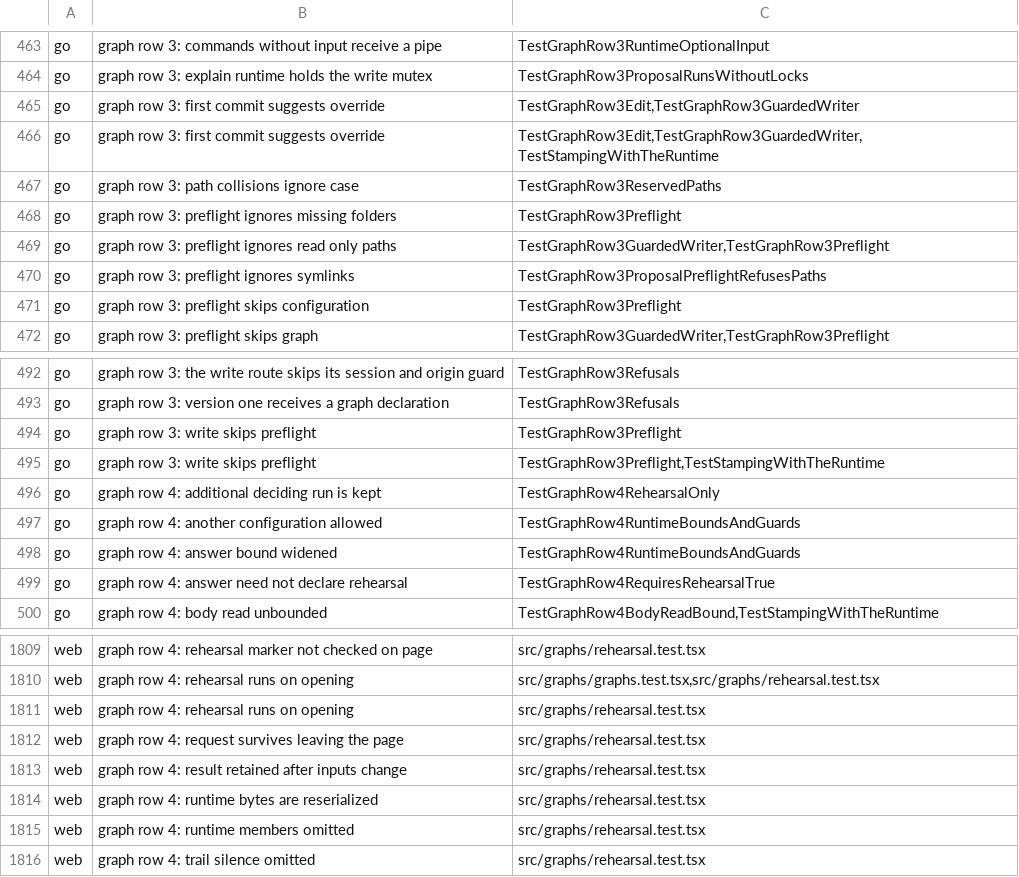
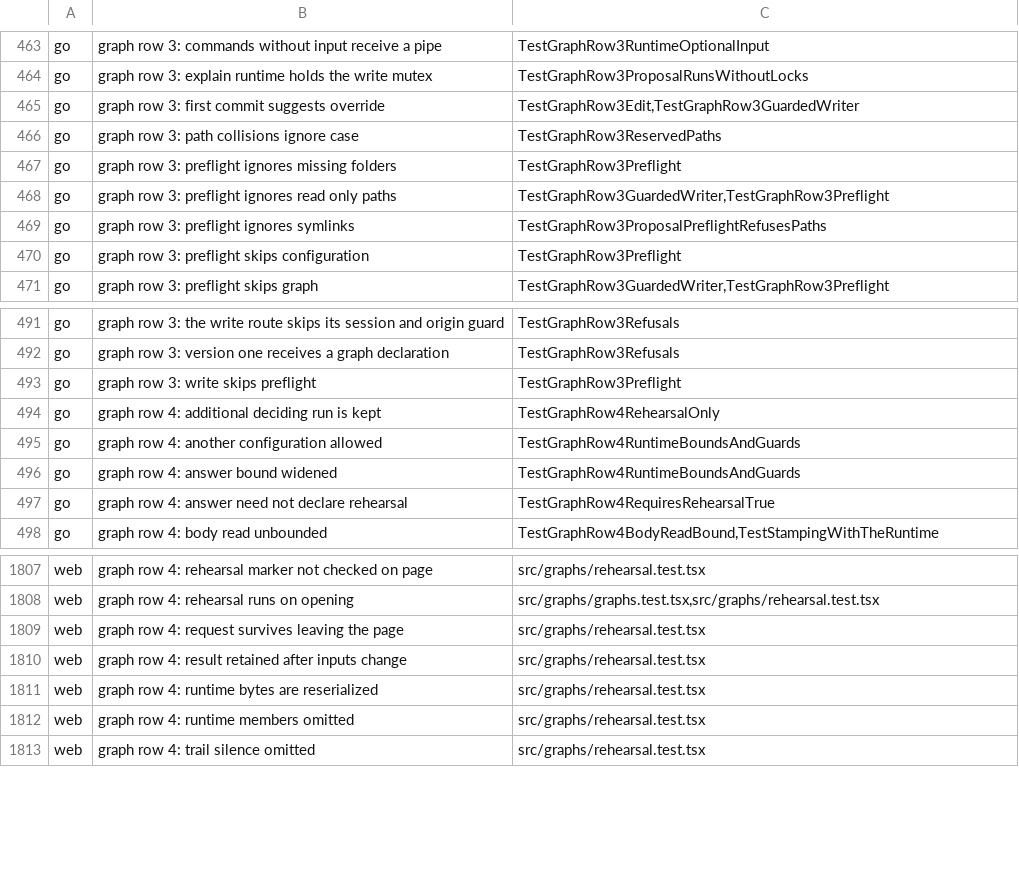
Before and after one commit to Judgment-Pack/judgment-pack-desk, a TSV file: scripts/mutation-expects.tsv, drawn as a sheet; only a part is shown, gaps mark what is left out; the diff names each change by its address in the sheet, - before the commit and + after, or states it on an @@ line.

```diff
--- a/scripts/mutation-expects.tsv
+++ b/scripts/mutation-expects.tsv
-row 466: go | graph row 3: first commit suggests override | TestGraphRow3Edit,TestGraphRow3GuardedWriter,TestStampingWithTheRuntime
-row 495: go | graph row 3: write skips preflight | TestGraphRow3Preflight,TestStampingWithTheRuntime
-row 1811: web | graph row 4: rehearsal runs on opening | src/graphs/rehearsal.test.tsx
```
